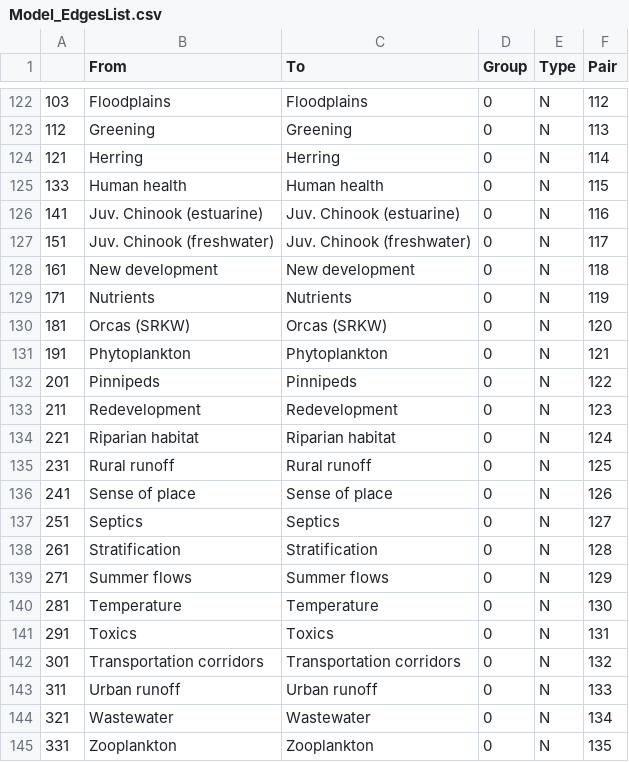
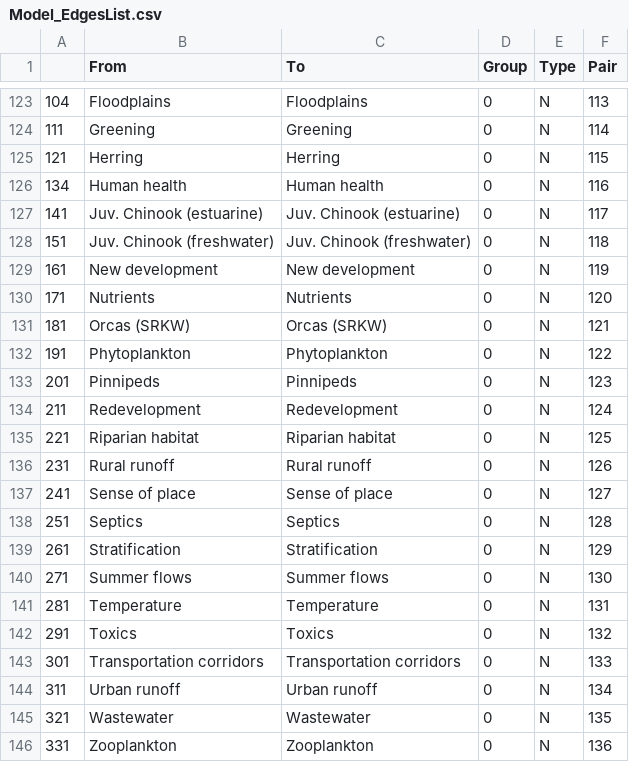
Before and after one commit to magelcai/IS_QualitativeTools, a CSV file: Model_EdgesList.csv, drawn as a sheet; only a part is shown, gaps mark what is left out; the diff covers the shown part only.

```diff
--- a/Model_EdgesList.csv
+++ b/Model_EdgesList.csv
@@ -122,24 +123,24 @@
-"103","Floodplains","Floodplains",0,"N",112
-"112","Greening","Greening",0,"N",113
-"121","Herring","Herring",0,"N",114
-"133","Human health","Human health",0,"N",115
-"141","Juv. Chinook (estuarine)","Juv. Chinook (estuarine)",0,"N",116
-"151","Juv. Chinook (freshwater)","Juv. Chinook (freshwater)",0,"N",117
-"161","New development","New development",0,"N",118
-"171","Nutrients","Nutrients",0,"N",119
-"181","Orcas (SRKW)","Orcas (SRKW)",0,"N",120
-"191","Phytoplankton","Phytoplankton",0,"N",121
-"201","Pinnipeds","Pinnipeds",0,"N",122
-"211","Redevelopment","Redevelopment",0,"N",123
-"221","Riparian habitat","Riparian habitat",0,"N",124
-"231","Rural runoff","Rural runoff",0,"N",125
-"241","Sense of place","Sense of place",0,"N",126
-"251","Septics","Septics",0,"N",127
-"261","Stratification","Stratification",0,"N",128
-"271","Summer flows","Summer flows",0,"N",129
-"281","Temperature","Temperature",0,"N",130
-"291","Toxics","Toxics",0,"N",131
-"301","Transportation corridors","Transportation corridors",0,"N",132
-"311","Urban runoff","Urban runoff",0,"N",133
-"321","Wastewater","Wastewater",0,"N",134
-"331","Zooplankton","Zooplankton",0,"N",135
+"104","Floodplains","Floodplains",0,"N",113
+"111","Greening","Greening",0,"N",114
+"121","Herring","Herring",0,"N",115
+"134","Human health","Human health",0,"N",116
+"141","Juv. Chinook (estuarine)","Juv. Chinook (estuarine)",0,"N",117
+"151","Juv. Chinook (freshwater)","Juv. Chinook (freshwater)",0,"N",118
+"161","New development","New development",0,"N",119
+"171","Nutrients","Nutrients",0,"N",120
+"181","Orcas (SRKW)","Orcas (SRKW)",0,"N",121
+"191","Phytoplankton","Phytoplankton",0,"N",122
+"201","Pinnipeds","Pinnipeds",0,"N",123
+"211","Redevelopment","Redevelopment",0,"N",124
+"221","Riparian habitat","Riparian habitat",0,"N",125
+"231","Rural runoff","Rural runoff",0,"N",126
+"241","Sense of place","Sense of place",0,"N",127
+"251","Septics","Septics",0,"N",128
+"261","Stratification","Stratification",0,"N",129
+"271","Summer flows","Summer flows",0,"N",130
+"281","Temperature","Temperature",0,"N",131
+"291","Toxics","Toxics",0,"N",132
+"301","Transportation corridors","Transportation corridors",0,"N",133
+"311","Urban runoff","Urban runoff",0,"N",134
+"321","Wastewater","Wastewater",0,"N",135
+"331","Zooplankton","Zooplankton",0,"N",136
```
Also changed, not shown: 2 added rows, 1 removed row and 30 edited cells elsewhere in this file, 3 other files.
